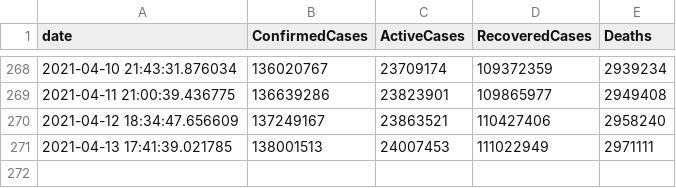
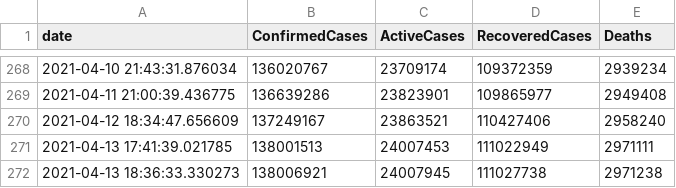
Before and after one commit to OanaTudu/Covid19, a CSV file: global_cases_all.csv, drawn as a sheet; only a part is shown, gaps mark what is left out; the diff names each change by its address in the sheet, - before the commit and + after, or states it on an @@ line.

```diff
--- a/global_cases_all.csv
+++ b/global_cases_all.csv
+row 272: 2021-04-13 18:36:33.330273 | 138006921 | 24007945 | 111027738 | 2971238
```
Also changed, not shown: global_cases_ca.csv, global_cases_la.csv, 5 other files.
